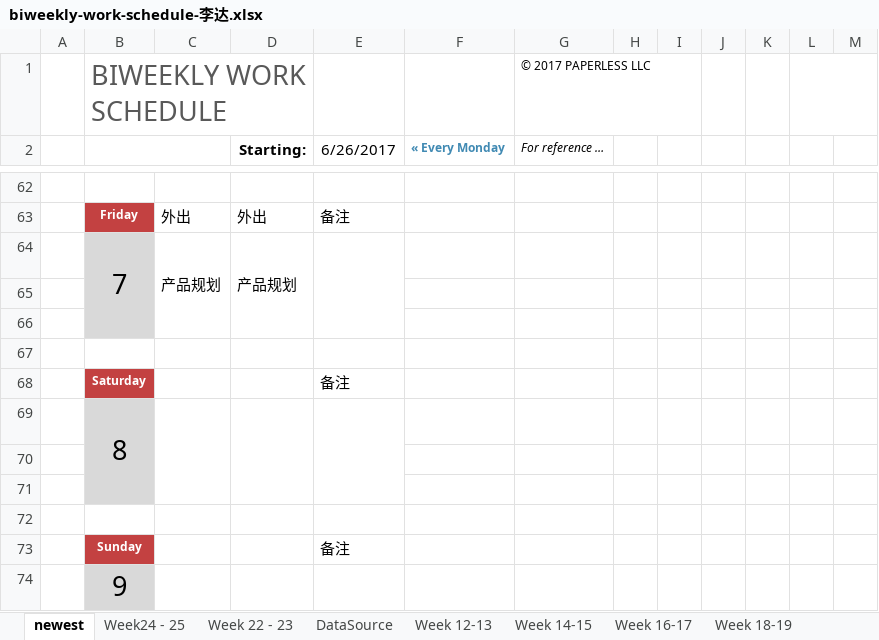
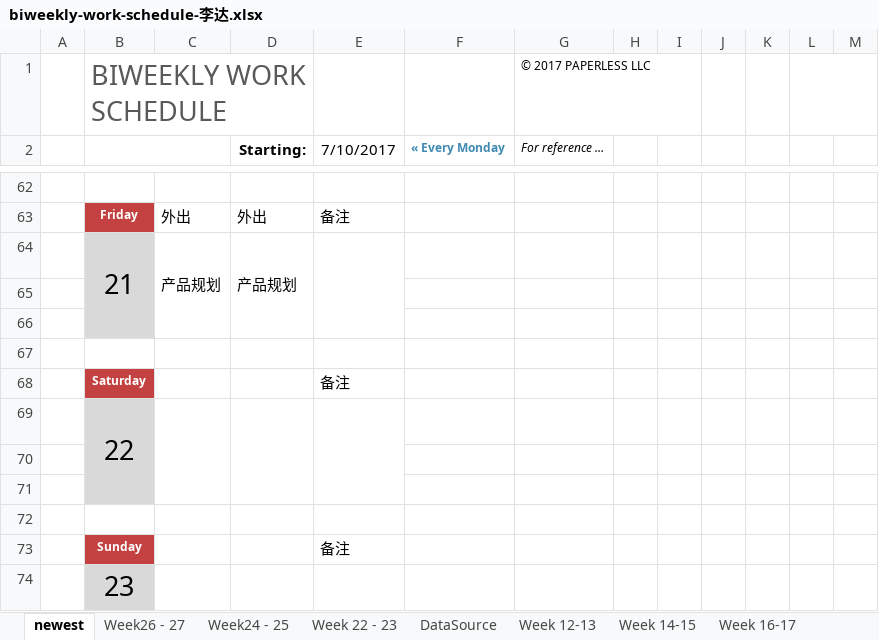
Before and after one commit to hongricfca/Project-Process-library, an Excel workbook: Weekly Schedule/biweekly-work-schedule-李达.xlsx, sheet newest, drawn as a sheet; only a part is shown, gaps mark what is left out; values as stored, in another font and other column widths than the file's, no borders; the diff covers the shown part only; the diff names each change by its address in the sheet, - before the commit and + after, or states it on an @@ line.

```diff
--- a/Weekly Schedule/biweekly-work-schedule-李达.xlsx (sheet newest)
+++ b/Weekly Schedule/biweekly-work-schedule-李达.xlsx (sheet newest)
+sheet tab: Week26 - 27
-E2: 6/26/2017
+E2: 7/10/2017
-B64: 7
+B64: 21
-B69: 8
+B69: 22
-B74: 9
+B74: 23
```
Also changed, not shown: 5 added rows, 5 removed rows and 12 edited cells elsewhere in this sheet.
